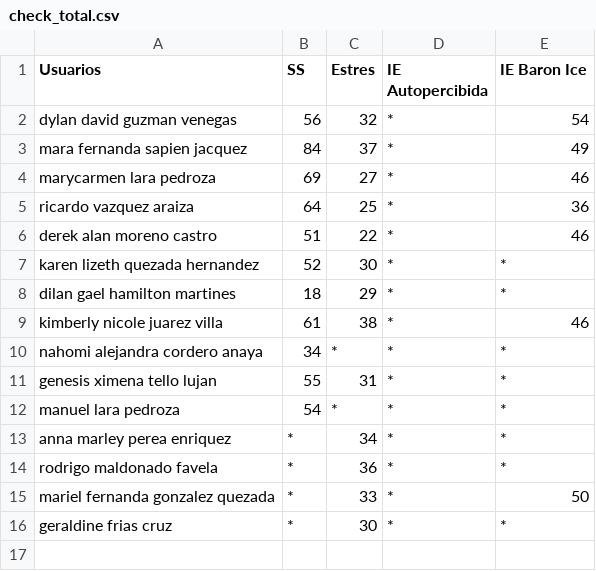
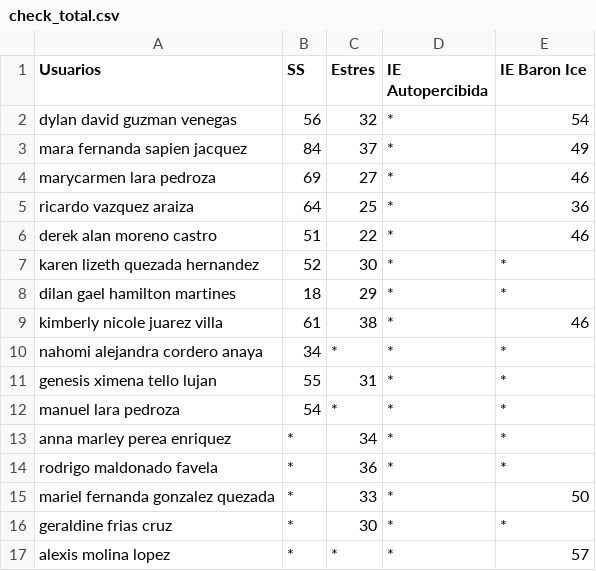
Before and after one commit to BusulebaAC/dashboard-focalization, a CSV file: data/check_total.csv, drawn as a sheet; the diff names each change by its address in the sheet, - before the commit and + after, or states it on an @@ line.

Commit message:
check

```diff
--- a/data/check_total.csv
+++ b/data/check_total.csv
+row 17: alexis molina lopez | * | * | * | 57
```
Also changed, not shown: 1 other file.
